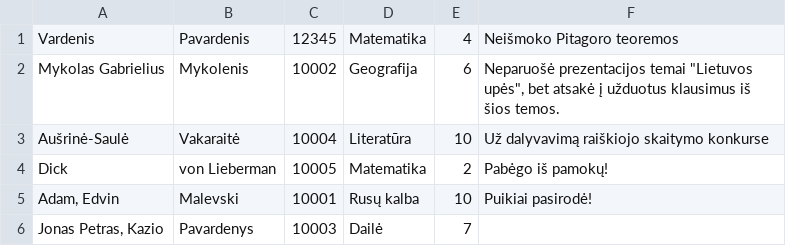
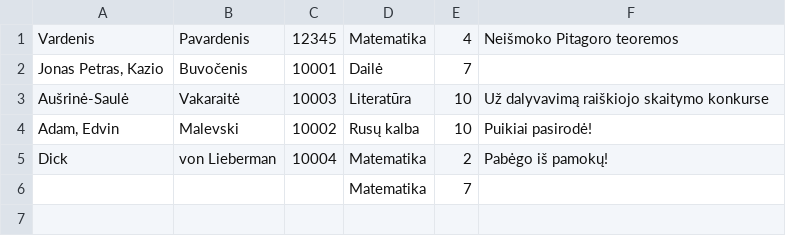
Before and after one commit to Vandenelis/Dienynas, a CSV file: marks.csv, drawn as a sheet; removed rows and columns are numbered as before the commit, all else as after; the diff names each change by its address in the sheet, - before the commit and + after, or states it on an @@ line.

```diff
--- a/marks.csv
+++ b/marks.csv
-row 2: Mykolas Gabrielius | Mykolenis | 10002 | Geografija | 6 | Neparuošė prezentacijos temai "Lietuvos upės", bet atsakė į užduotus klausimus iš šios temos.
+row 2: Jonas Petras, Kazio | Buvočenis | 10001 | Dailė | 7
-C3: 10004
+C3: 10003
-row 4: Dick | von Lieberman | 10005 | Matematika | 2 | Pabėgo iš pamokų!
-C4: 10001
+C4: 10002
-row 6: Jonas Petras, Kazio | Pavardenys | 10003 | Dailė | 7
+row 5: Dick | von Lieberman | 10004 | Matematika | 2 | Pabėgo iš pamokų!
+row 6:  |  |  | Matematika | 7
```
Also changed, not shown: 3 other files.
